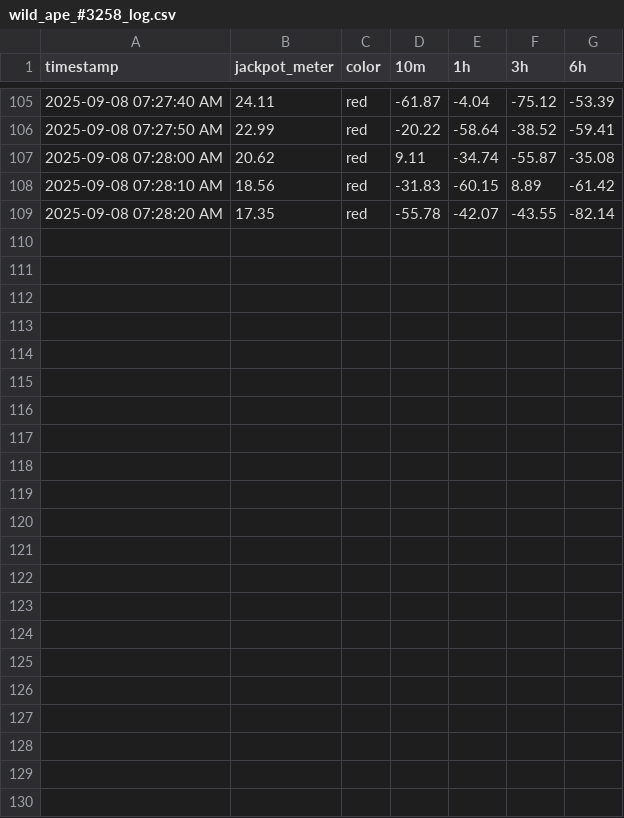
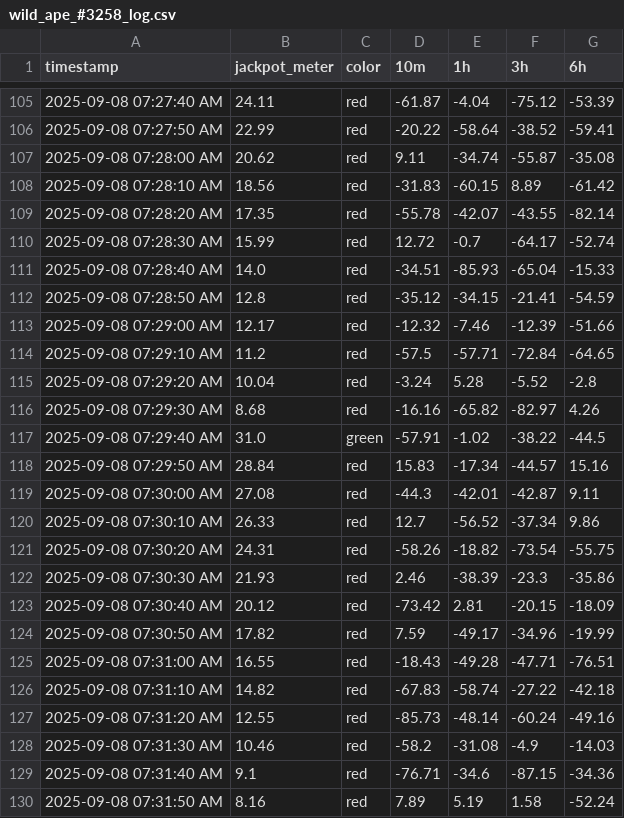
Before and after one commit to markmon1919/scatter-slots, a CSV file: wild_ape_#3258_log.csv, drawn as a sheet; only a part is shown, gaps mark what is left out; the diff names each change by its address in the sheet, - before the commit and + after, or states it on an @@ line.

```diff
--- a/wild_ape_#3258_log.csv
+++ b/wild_ape_#3258_log.csv
+row 110: 2025-09-08 07:28:30 AM | 15.99 | red | 12.72 | -0.7 | -64.17 | -52.74
+row 111: 2025-09-08 07:28:40 AM | 14.0 | red | -34.51 | -85.93 | -65.04 | -15.33
+row 112: 2025-09-08 07:28:50 AM | 12.8 | red | -35.12 | -34.15 | -21.41 | -54.59
+row 113: 2025-09-08 07:29:00 AM | 12.17 | red | -12.32 | -7.46 | -12.39 | -51.66
+row 114: 2025-09-08 07:29:10 AM | 11.2 | red | -57.5 | -57.71 | -72.84 | -64.65
+row 115: 2025-09-08 07:29:20 AM | 10.04 | red | -3.24 | 5.28 | -5.52 | -2.8
+row 116: 2025-09-08 07:29:30 AM | 8.68 | red | -16.16 | -65.82 | -82.97 | 4.26
+row 117: 2025-09-08 07:29:40 AM | 31.0 | green | -57.91 | -1.02 | -38.22 | -44.5
+row 118: 2025-09-08 07:29:50 AM | 28.84 | red | 15.83 | -17.34 | -44.57 | 15.16
+row 119: 2025-09-08 07:30:00 AM | 27.08 | red | -44.3 | -42.01 | -42.87 | 9.11
+row 120: 2025-09-08 07:30:10 AM | 26.33 | red | 12.7 | -56.52 | -37.34 | 9.86
+row 121: 2025-09-08 07:30:20 AM | 24.31 | red | -58.26 | -18.82 | -73.54 | -55.75
+row 122: 2025-09-08 07:30:30 AM | 21.93 | red | 2.46 | -38.39 | -23.3 | -35.86
+row 123: 2025-09-08 07:30:40 AM | 20.12 | red | -73.42 | 2.81 | -20.15 | -18.09
+row 124: 2025-09-08 07:30:50 AM | 17.82 | red | 7.59 | -49.17 | -34.96 | -19.99
+row 125: 2025-09-08 07:31:00 AM | 16.55 | red | -18.43 | -49.28 | -47.71 | -76.51
+row 126: 2025-09-08 07:31:10 AM | 14.82 | red | -67.83 | -58.74 | -27.22 | -42.18
+row 127: 2025-09-08 07:31:20 AM | 12.55 | red | -85.73 | -48.14 | -60.24 | -49.16
+row 128: 2025-09-08 07:31:30 AM | 10.46 | red | -58.2 | -31.08 | -4.9 | -14.03
+row 129: 2025-09-08 07:31:40 AM | 9.1 | red | -76.71 | -34.6 | -87.15 | -34.36
+row 130: 2025-09-08 07:31:50 AM | 8.16 | red | 7.89 | 5.19 | 1.58 | -52.24
```
Also changed, not shown: 1 other file.
